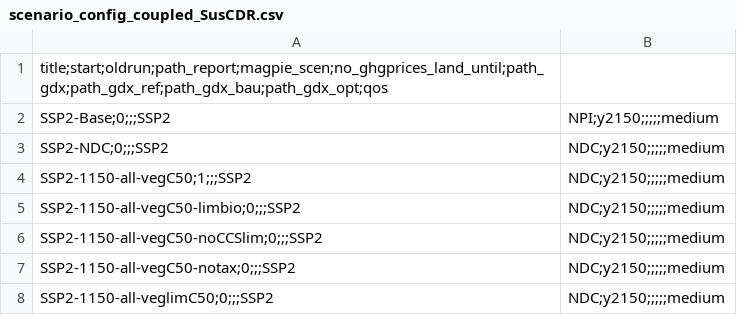
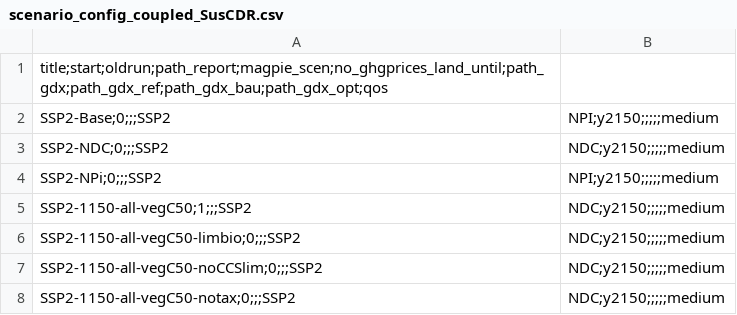
Before and after one commit to chroetz/remind, a CSV file: config/scenario_config_coupled_SusCDR.csv, drawn as a sheet; only a part is shown; the shorter side is filled out with more unchanged rows.

```diff
--- a/config/scenario_config_coupled_SusCDR.csv
+++ b/config/scenario_config_coupled_SusCDR.csv
@@ -3,2 +3,3 @@ SSP2-Base;0;;;SSP2,NPI;y2150;;;;;medium
 SSP2-NDC;0;;;SSP2,NDC;y2150;;;;;medium
+SSP2-NPi;0;;;SSP2,NPI;y2150;;;;;medium
 SSP2-1150-all-vegC50;1;;;SSP2,NDC;y2150;;;;;medium
```
Also changed, not shown: config/scenario_config_SusCDR.csv.
